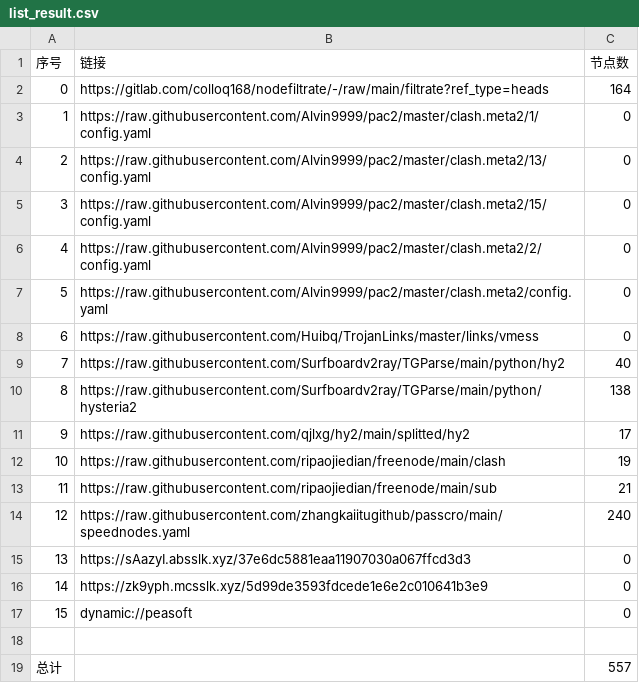
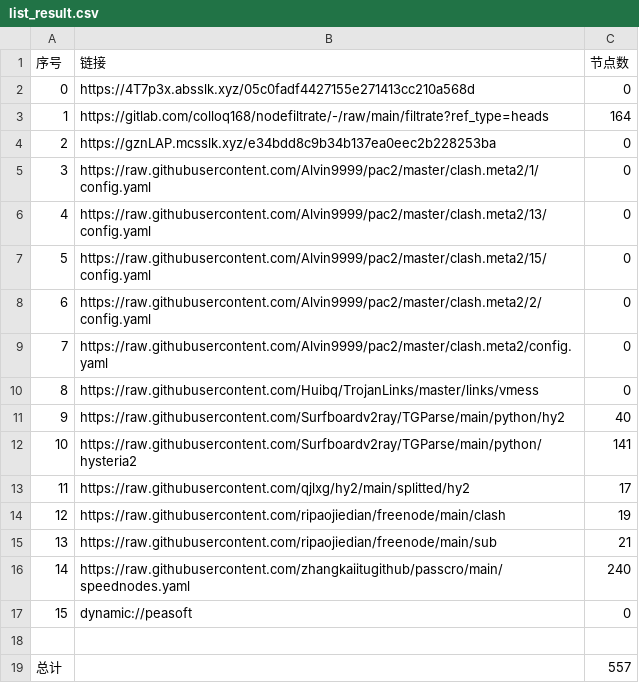
Before and after one commit to akflytiger/AutoMergePublicNodes, a CSV file: list_result.csv, drawn as a sheet; removed rows and columns are numbered as before the commit, all else as after; the diff names each change by its address in the sheet, - before the commit and + after, or states it on an @@ line.

```diff
--- a/list_result.csv
+++ b/list_result.csv
+row 2: 0 | https://4T7p3x.absslk.xyz/05c0fadf4427155e271413cc210a568d | 0
@@ column A (序号) renumbered between rows 3 and 16 @@
+row 4: 2 | https://gznLAP.mcsslk.xyz/e34bdd8c9b34b137ea0eec2b228253ba | 0
-C12 (节点数): 138
+C12 (节点数): 141
-row 15: 13 | https://sAazyI.absslk.xyz/37e6dc5881eaa11907030a067ffcd3d3 | 0
-row 16: 14 | https://zk9yph.mcsslk.xyz/5d99de3593fdcede1e6e2c010641b3e9 | 0
```
Also changed, not shown: 26 other files.
